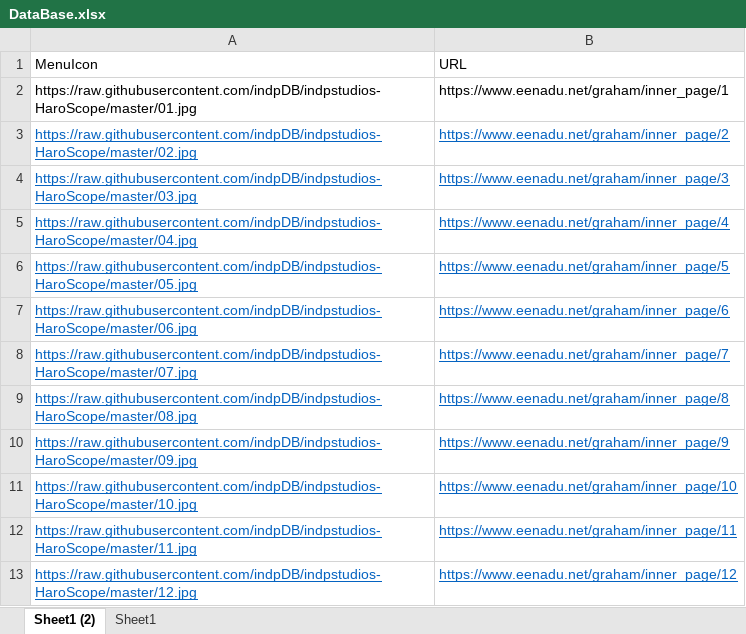
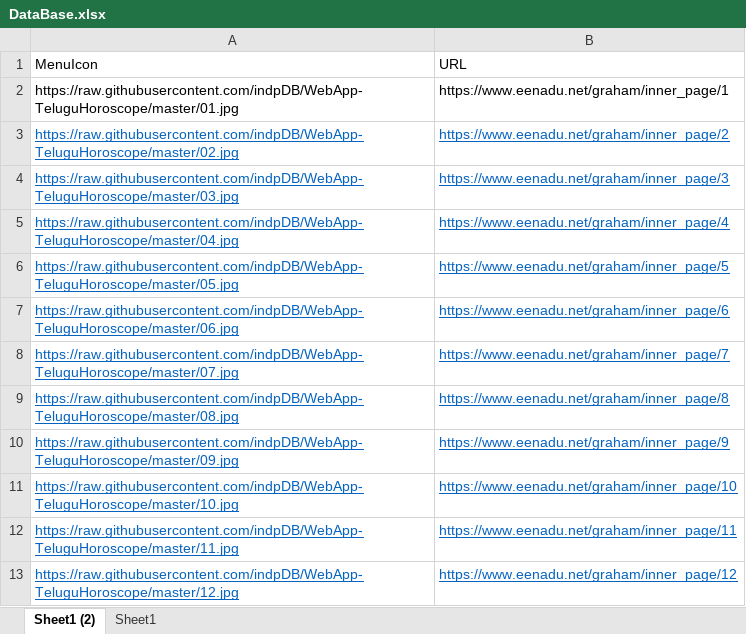
Before and after one commit to indpDB/UC-WebApp-TeluguHoroscope, an Excel workbook: DataBase.xlsx, sheet Sheet1 (2), drawn as a sheet; values as stored, in another font and other column widths than the file's, no borders; the diff names each change by its address in the sheet, - before the commit and + after, or states it on an @@ line.

Commit message:
m
m

```diff
--- a/DataBase.xlsx (sheet Sheet1 (2))
+++ b/DataBase.xlsx (sheet Sheet1 (2))
-A2 (MenuIcon): https://raw.githubusercontent.com/indpDB/indpstudios-HaroScope/master/01.jpg
+A2 (MenuIcon): https://raw.githubusercontent.com/indpDB/WebApp-TeluguHoroscope/master/01.jpg
-A3 (MenuIcon): https://raw.githubusercontent.com/indpDB/indpstudios-HaroScope/master/02.jpg
+A3 (MenuIcon): https://raw.githubusercontent.com/indpDB/WebApp-TeluguHoroscope/master/02.jpg
-A4 (MenuIcon): https://raw.githubusercontent.com/indpDB/indpstudios-HaroScope/master/03.jpg
+A4 (MenuIcon): https://raw.githubusercontent.com/indpDB/WebApp-TeluguHoroscope/master/03.jpg
-A5 (MenuIcon): https://raw.githubusercontent.com/indpDB/indpstudios-HaroScope/master/04.jpg
+A5 (MenuIcon): https://raw.githubusercontent.com/indpDB/WebApp-TeluguHoroscope/master/04.jpg
-A6 (MenuIcon): https://raw.githubusercontent.com/indpDB/indpstudios-HaroScope/master/05.jpg
+A6 (MenuIcon): https://raw.githubusercontent.com/indpDB/WebApp-TeluguHoroscope/master/05.jpg
-A7 (MenuIcon): https://raw.githubusercontent.com/indpDB/indpstudios-HaroScope/master/06.jpg
+A7 (MenuIcon): https://raw.githubusercontent.com/indpDB/WebApp-TeluguHoroscope/master/06.jpg
-A8 (MenuIcon): https://raw.githubusercontent.com/indpDB/indpstudios-HaroScope/master/07.jpg
+A8 (MenuIcon): https://raw.githubusercontent.com/indpDB/WebApp-TeluguHoroscope/master/07.jpg
-A9 (MenuIcon): https://raw.githubusercontent.com/indpDB/indpstudios-HaroScope/master/08.jpg
+A9 (MenuIcon): https://raw.githubusercontent.com/indpDB/WebApp-TeluguHoroscope/master/08.jpg
-A10 (MenuIcon): https://raw.githubusercontent.com/indpDB/indpstudios-HaroScope/master/09.jpg
+A10 (MenuIcon): https://raw.githubusercontent.com/indpDB/WebApp-TeluguHoroscope/master/09.jpg
-A11 (MenuIcon): https://raw.githubusercontent.com/indpDB/indpstudios-HaroScope/master/10.jpg
+A11 (MenuIcon): https://raw.githubusercontent.com/indpDB/WebApp-TeluguHoroscope/master/10.jpg
-A12 (MenuIcon): https://raw.githubusercontent.com/indpDB/indpstudios-HaroScope/master/11.jpg
+A12 (MenuIcon): https://raw.githubusercontent.com/indpDB/WebApp-TeluguHoroscope/master/11.jpg
-A13 (MenuIcon): https://raw.githubusercontent.com/indpDB/indpstudios-HaroScope/master/12.jpg
+A13 (MenuIcon): https://raw.githubusercontent.com/indpDB/WebApp-TeluguHoroscope/master/12.jpg
```
